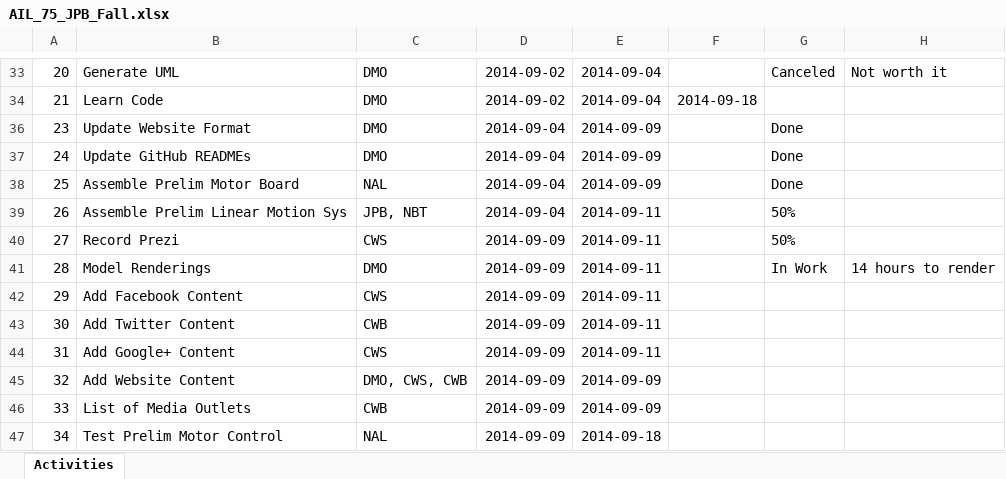
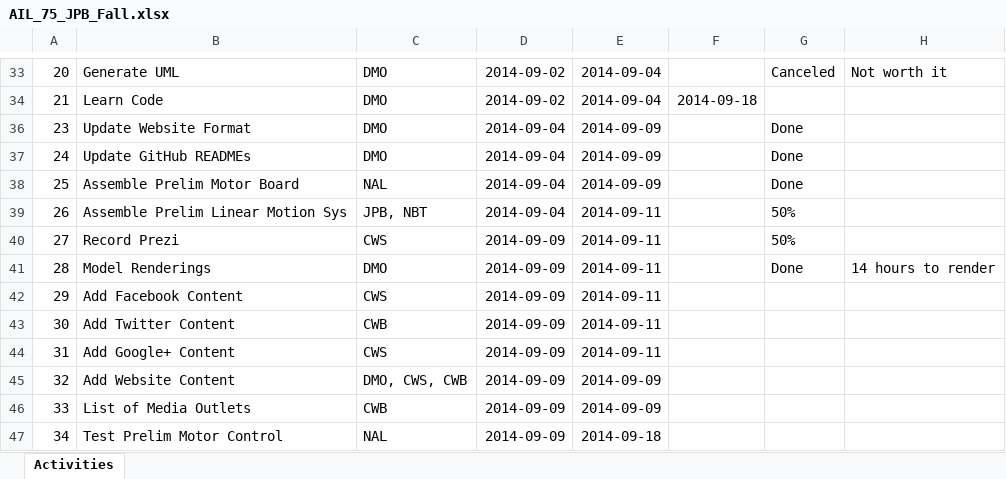
Before and after one commit to dan-olsen/SeniorDesign, an Excel workbook: Logistics/AIL_75_JPB_Fall.xlsx, sheet Activities, drawn as a sheet; only a part is shown, gaps mark what is left out; values as stored, in another font and other column widths than the file's, no borders; table styles not drawn; the diff names each change by its address in the sheet, - before the commit and + after, or states it on an @@ line.

Commit message:
Update AIL

```diff
--- a/Logistics/AIL_75_JPB_Fall.xlsx (sheet Activities)
+++ b/Logistics/AIL_75_JPB_Fall.xlsx (sheet Activities)
-G41: In Work
+G41: Done
```
